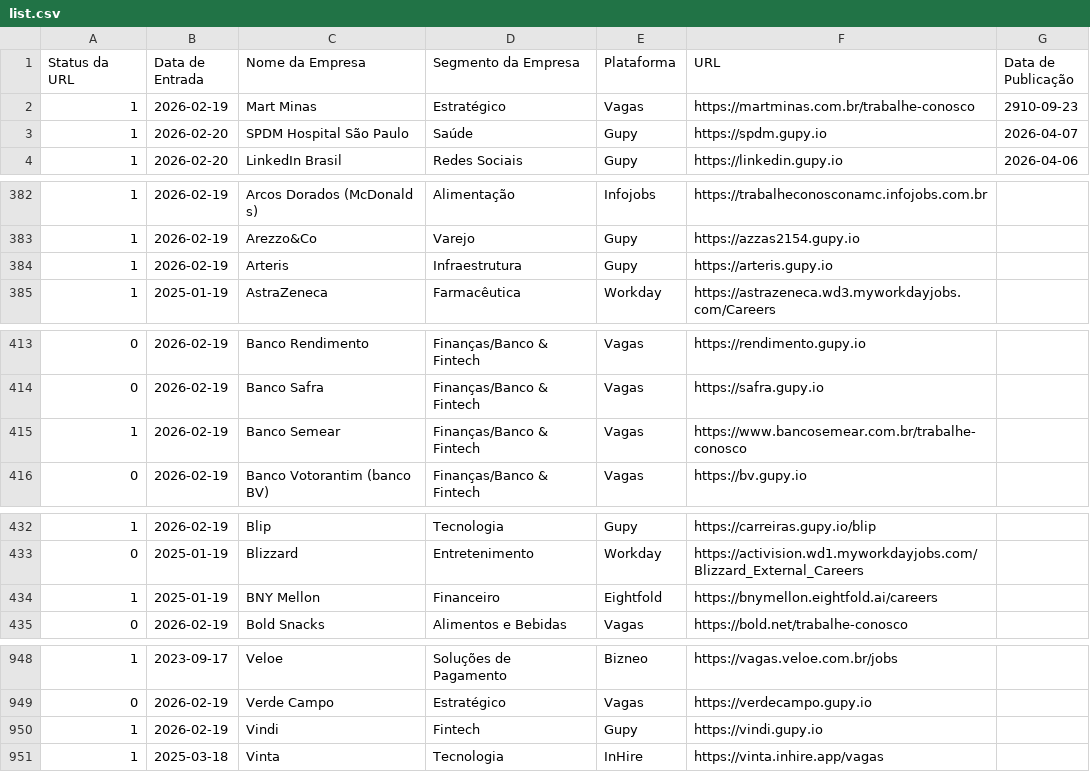
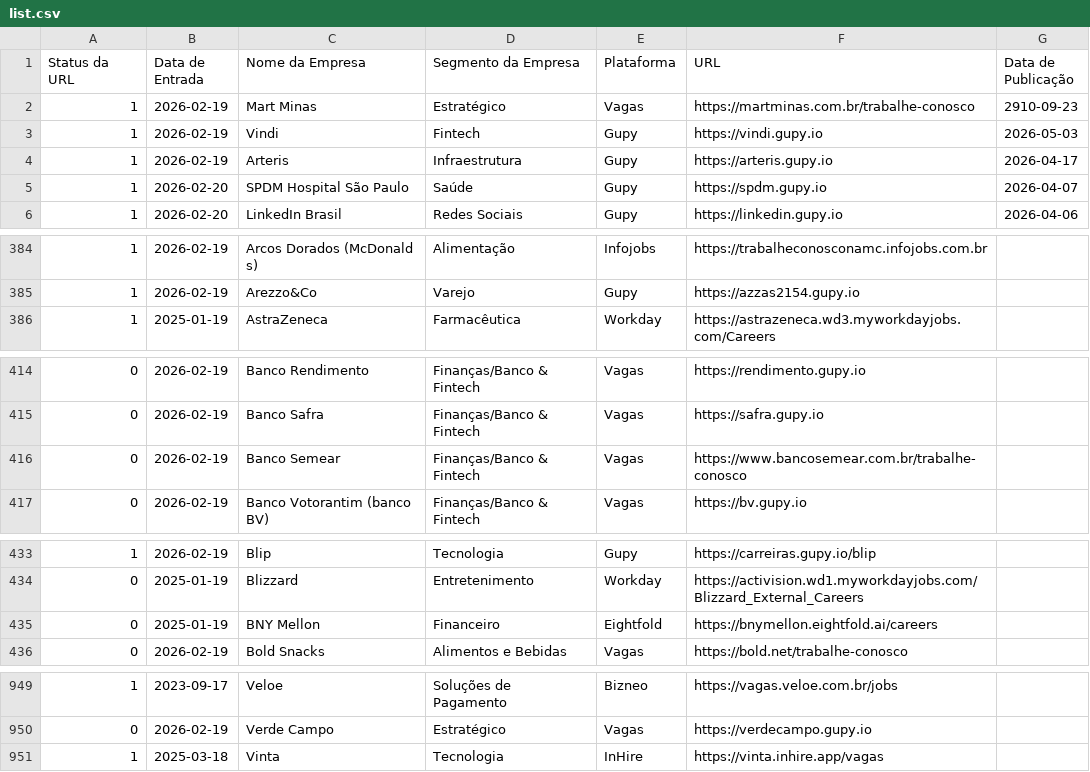
Before and after one commit to eualannascimento/lista-trabalhe-conosco, a CSV file: src/data/input/list.csv, drawn as a sheet; only a part is shown, gaps mark what is left out; the diff covers the shown part only.

```diff
--- a/src/data/input/list.csv
+++ b/src/data/input/list.csv
@@ -2,2 +2,4 @@ Status da URL,Data de Entrada,Nome da Empresa,Segmento da Empresa,Plataforma,URL
 1,2026-02-19,Mart Minas,Estratégico,Vagas,https://martminas.com.br/trabalhe-conosco,2910-09-23
+1,2026-02-19,Vindi,Fintech,Gupy,https://vindi.gupy.io,2026-05-03
+1,2026-02-19,Arteris,Infraestrutura,Gupy,https://arteris.gupy.io,2026-04-17
 1,2026-02-20,SPDM Hospital São Paulo,Saúde,Gupy,https://spdm.gupy.io,2026-04-07
@@ -383,3 +385,2 @@ Status da URL,Data de Entrada,Nome da Empresa,Segmento da Empresa,Plataforma,URL
 1,2026-02-19,Arezzo&Co,Varejo,Gupy,https://azzas2154.gupy.io,
-1,2026-02-19,Arteris,Infraestrutura,Gupy,https://arteris.gupy.io,
 1,2025-01-19,AstraZeneca,Farmacêutica,Workday,https://astrazeneca.wd3.myworkdayjobs.com/Careers,
@@ -414,3 +415,3 @@ Status da URL,Data de Entrada,Nome da Empresa,Segmento da Empresa,Plataforma,URL
 0,2026-02-19,Banco Safra,Finanças/Banco & Fintech,Vagas,https://safra.gupy.io,
-1,2026-02-19,Banco Semear,Finanças/Banco & Fintech,Vagas,https://www.bancosemear.com.br/trabalhe-conosco,
+0,2026-02-19,Banco Semear,Finanças/Banco & Fintech,Vagas,https://www.bancosemear.com.br/trabalhe-conosco,
 0,2026-02-19,Banco Votorantim (banco BV),Finanças/Banco & Fintech,Vagas,https://bv.gupy.io,
@@ -433,3 +434,3 @@ Status da URL,Data de Entrada,Nome da Empresa,Segmento da Empresa,Plataforma,URL
 0,2025-01-19,Blizzard,Entretenimento,Workday,https://activision.wd1.myworkdayjobs.com/Blizzard_External_Careers,
-1,2025-01-19,BNY Mellon,Financeiro,Eightfold,https://bnymellon.eightfold.ai/careers,
+0,2025-01-19,BNY Mellon,Financeiro,Eightfold,https://bnymellon.eightfold.ai/careers,
 0,2026-02-19,Bold Snacks,Alimentos e Bebidas,Vagas,https://bold.net/trabalhe-conosco,
@@ -949,3 +950,2 @@ Status da URL,Data de Entrada,Nome da Empresa,Segmento da Empresa,Plataforma,URL
 0,2026-02-19,Verde Campo,Estratégico,Vagas,https://verdecampo.gupy.io,
-1,2026-02-19,Vindi,Fintech,Gupy,https://vindi.gupy.io,
 1,2025-03-18,Vinta,Tecnologia,InHire,https://vinta.inhire.app/vagas,
```
Also changed, not shown: 3 edited cells elsewhere in this file, 1 other file.
